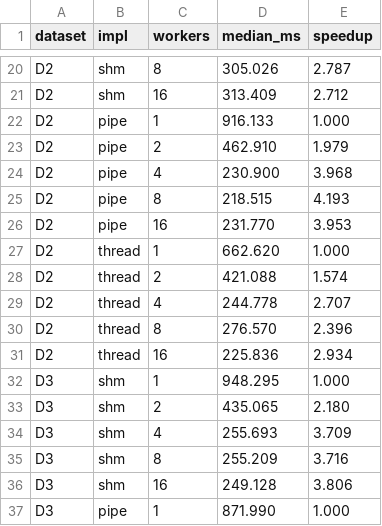
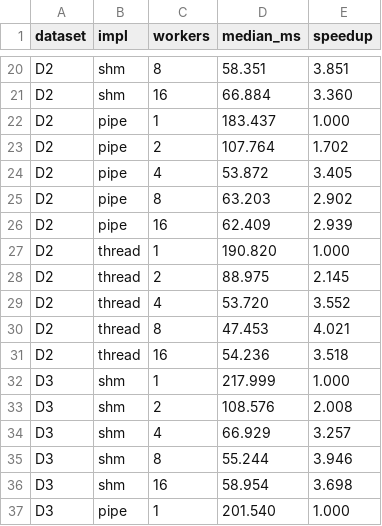
Before and after one commit to fatihsert41/OSIPC-1, a CSV file: bench/figures/medians.csv, drawn as a sheet; only a part is shown, gaps mark what is left out; the diff covers the shown part only; the diff names each change by its address in the sheet, - before the commit and + after, or states it on an @@ line.

```diff
--- a/bench/figures/medians.csv
+++ b/bench/figures/medians.csv
-D20 (median_ms): 305.026
+D20 (median_ms): 58.351
-E20 (speedup): 2.787
+E20 (speedup): 3.851
-D21 (median_ms): 313.409
+D21 (median_ms): 66.884
-E21 (speedup): 2.712
+E21 (speedup): 3.360
-D22 (median_ms): 916.133
+D22 (median_ms): 183.437
-D23 (median_ms): 462.910
+D23 (median_ms): 107.764
-E23 (speedup): 1.979
+E23 (speedup): 1.702
-D24 (median_ms): 230.900
+D24 (median_ms): 53.872
-E24 (speedup): 3.968
+E24 (speedup): 3.405
-D25 (median_ms): 218.515
+D25 (median_ms): 63.203
-E25 (speedup): 4.193
+E25 (speedup): 2.902
-D26 (median_ms): 231.770
+D26 (median_ms): 62.409
-E26 (speedup): 3.953
+E26 (speedup): 2.939
-D27 (median_ms): 662.620
+D27 (median_ms): 190.820
-D28 (median_ms): 421.088
+D28 (median_ms): 88.975
-E28 (speedup): 1.574
+E28 (speedup): 2.145
-D29 (median_ms): 244.778
+D29 (median_ms): 53.720
-E29 (speedup): 2.707
+E29 (speedup): 3.552
-D30 (median_ms): 276.570
+D30 (median_ms): 47.453
-E30 (speedup): 2.396
+E30 (speedup): 4.021
-D31 (median_ms): 225.836
+D31 (median_ms): 54.236
-E31 (speedup): 2.934
+E31 (speedup): 3.518
-D32 (median_ms): 948.295
+D32 (median_ms): 217.999
-D33 (median_ms): 435.065
+D33 (median_ms): 108.576
-E33 (speedup): 2.180
+E33 (speedup): 2.008
-D34 (median_ms): 255.693
+D34 (median_ms): 66.929
-E34 (speedup): 3.709
+E34 (speedup): 3.257
-D35 (median_ms): 255.209
+D35 (median_ms): 55.244
-E35 (speedup): 3.716
+E35 (speedup): 3.946
-D36 (median_ms): 249.128
+D36 (median_ms): 58.954
-E36 (speedup): 3.806
+E36 (speedup): 3.698
-D37 (median_ms): 871.990
+D37 (median_ms): 201.540
```
Also changed, not shown: 103 edited cells elsewhere in this file, bench/extra.csv, bench/results.csv, 27 other files.
